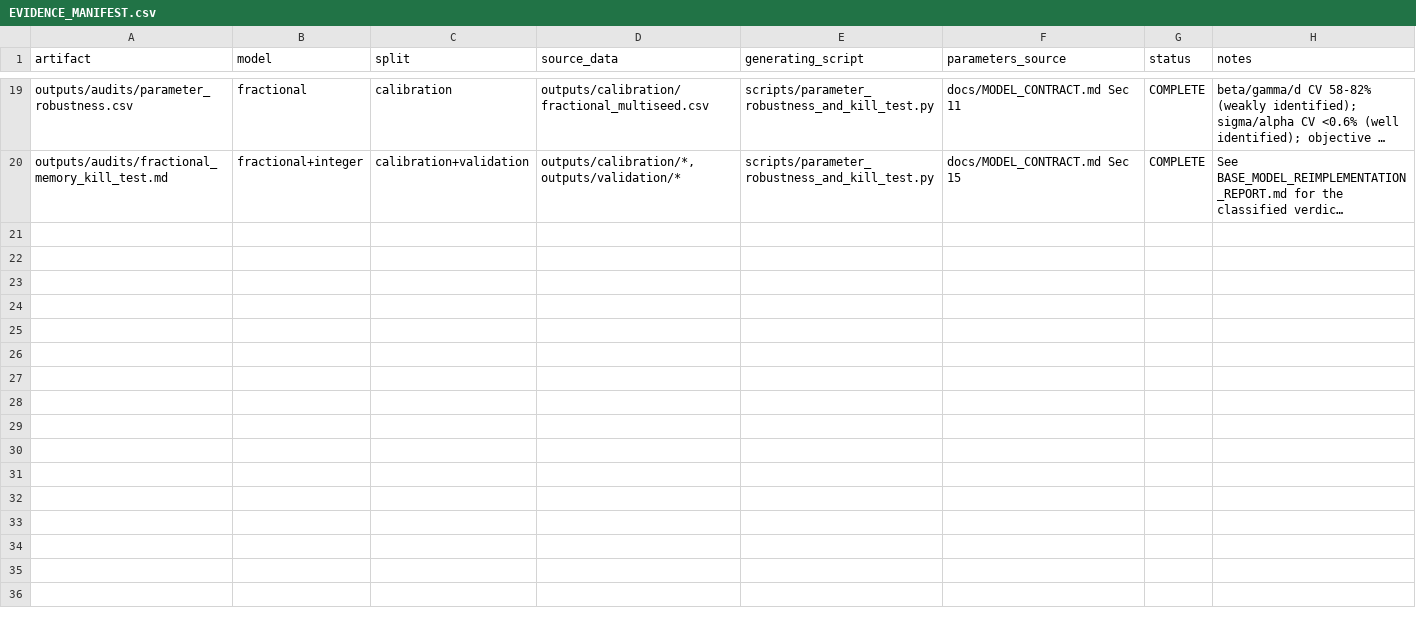
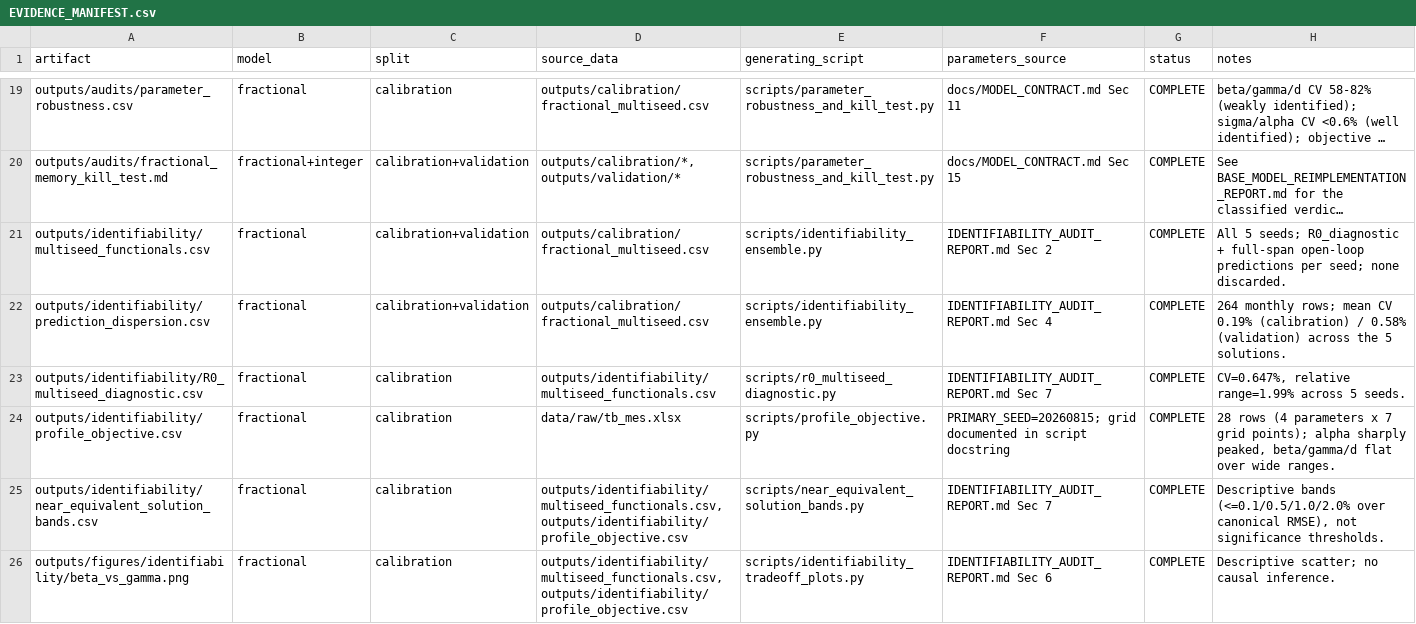
Before and after one commit to fedeg-umh-es/tb-fractional-seit-brazil, a CSV file: outputs/EVIDENCE_MANIFEST.csv, drawn as a sheet; only a part is shown, gaps mark what is left out; long unchanged cells end in …; the diff covers the shown part only; the diff names each change by its address in the sheet, - before the commit and + after, or states it on an @@ line.

```diff
--- a/outputs/EVIDENCE_MANIFEST.csv
+++ b/outputs/EVIDENCE_MANIFEST.csv
+row 21: outputs/identifiability/multiseed_functionals.csv | fractional | calibration+validation | outputs/calibration/fractional_multiseed.csv | scripts/identifiability_ensemble.py | IDENTIFIABILITY_AUDIT_REPORT.md Sec 2 | COMPLETE | All 5 seeds; R0_diagnostic + full-span open-loop predictions per seed; none discarded.
+row 22: outputs/identifiability/prediction_dispersion.csv | fractional | calibration+validation | outputs/calibration/fractional_multiseed.csv | scripts/identifiability_ensemble.py | IDENTIFIABILITY_AUDIT_REPORT.md Sec 4 | COMPLETE | 264 monthly rows; mean CV 0.19% (calibration) / 0.58% (validation) across the 5 solutions.
+row 23: outputs/identifiability/R0_multiseed_diagnostic.csv | fractional | calibration | outputs/identifiability/multiseed_functionals.csv | scripts/r0_multiseed_diagnostic.py | IDENTIFIABILITY_AUDIT_REPORT.md Sec 7 | COMPLETE | CV=0.647%, relative range=1.99% across 5 seeds.
+row 24: outputs/identifiability/profile_objective.csv | fractional | calibration | data/raw/tb_mes.xlsx | scripts/profile_objective.py | PRIMARY_SEED=20260815; grid documented in script docstring | COMPLETE | 28 rows (4 parameters x 7 grid points); alpha sharply peaked, beta/gamma/d flat over wide ranges.
+row 25: outputs/identifiability/near_equivalent_solution_bands.csv | fractional | calibration | outputs/identifiability/multiseed_functionals.csv, outputs/identifiability/profile_objective.csv | scripts/near_equivalent_solution_bands.py | IDENTIFIABILITY_AUDIT_REPORT.md Sec 7 | COMPLETE | Descriptive bands (<=0.1/0.5/1.0/2.0% over canonical RMSE), not significance thresholds.
+row 26: outputs/figures/identifiability/beta_vs_gamma.png | fractional | calibration | outputs/identifiability/multiseed_functionals.csv, outputs/identifiability/profile_objective.csv | scripts/identifiability_tradeoff_plots.py | IDENTIFIABILITY_AUDIT_REPORT.md Sec 6 | COMPLETE | Descriptive scatter; no causal inference.
```
Also changed, not shown: 6 added rows elsewhere in this file, 23 other files.
